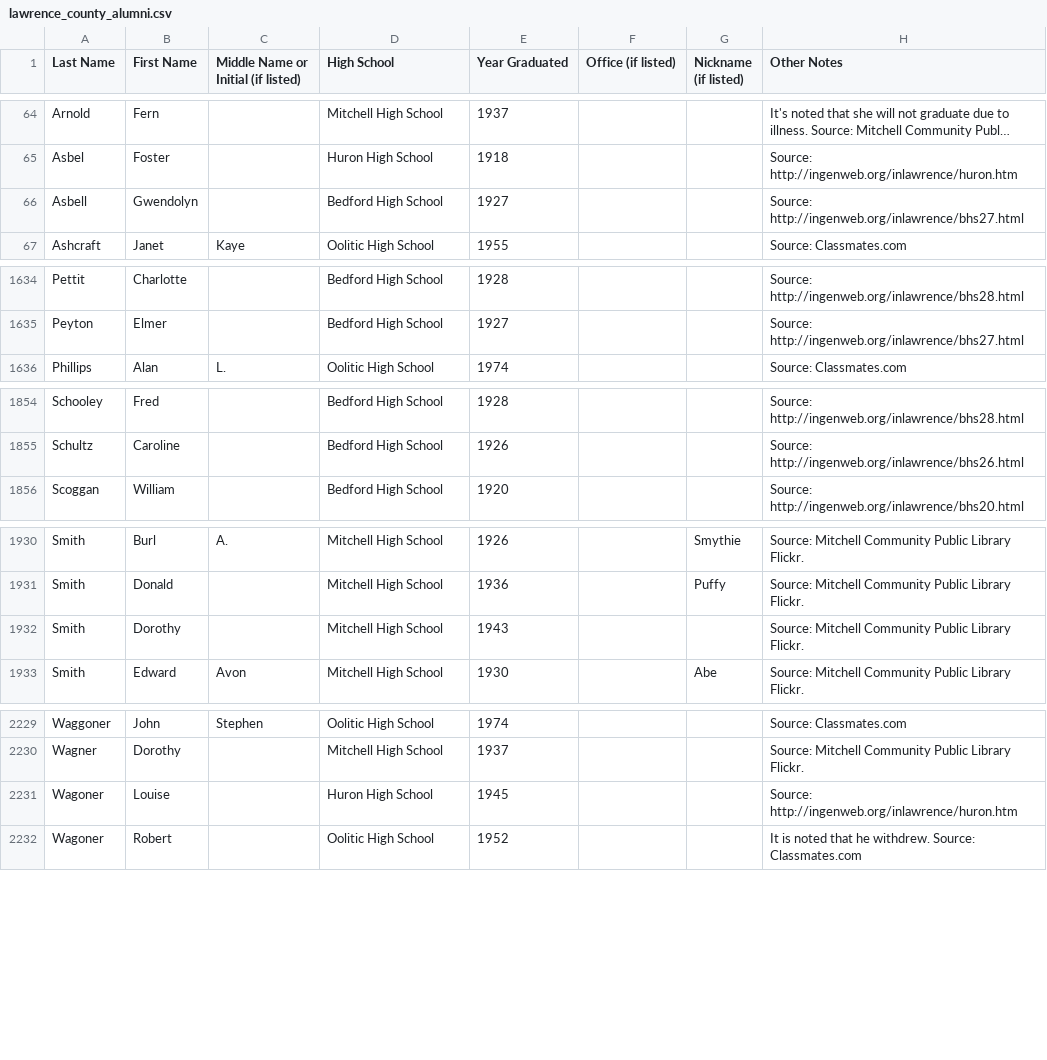
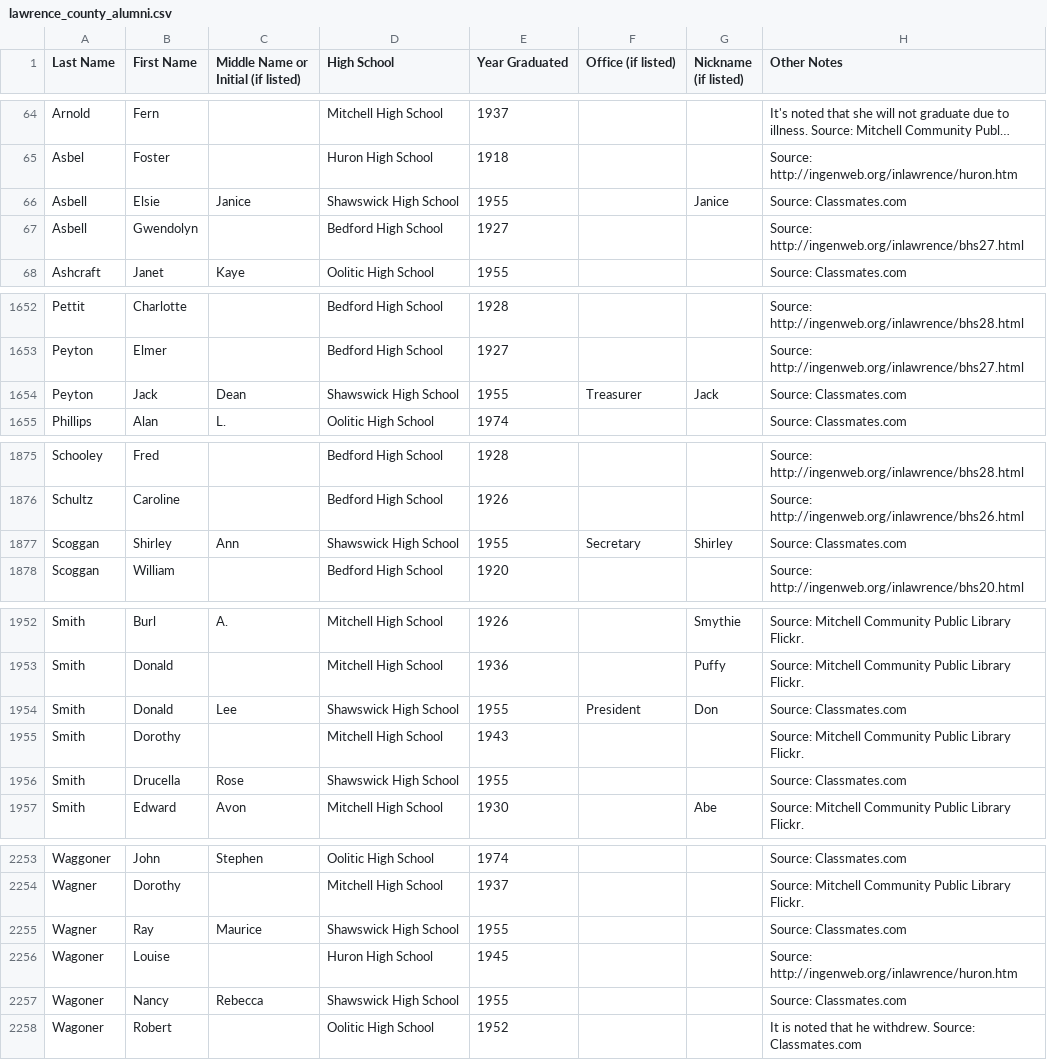
Before and after one commit to astroud13/lawrence-county-indiana-alumni-directory, a CSV file: lawrence_county_alumni.csv, drawn as a sheet; only a part is shown, gaps mark what is left out; long unchanged cells end in …; the diff covers the shown part only; the diff names each change by its address in the sheet, - before the commit and + after, or states it on an @@ line.

Commit message:
Added Shawswick 1955

```diff
--- a/lawrence_county_alumni.csv
+++ b/lawrence_county_alumni.csv
+row 66: Asbell | Elsie | Janice | Shawswick High School | 1955 |  | Janice | Source: Classmates.com
+row 1654: Peyton | Jack | Dean | Shawswick High School | 1955 | Treasurer | Jack | Source: Classmates.com
+row 1877: Scoggan | Shirley | Ann | Shawswick High School | 1955 | Secretary | Shirley | Source: Classmates.com
+row 1954: Smith | Donald | Lee | Shawswick High School | 1955 | President | Don | Source: Classmates.com
+row 1956: Smith | Drucella | Rose | Shawswick High School | 1955 |  |  | Source: Classmates.com
+row 2255: Wagner | Ray | Maurice | Shawswick High School | 1955 |  |  | Source: Classmates.com
+row 2257: Wagoner | Nancy | Rebecca | Shawswick High School | 1955 |  |  | Source: Classmates.com
```
Also changed, not shown: 21 added rows elsewhere in this file, 1 other file.
